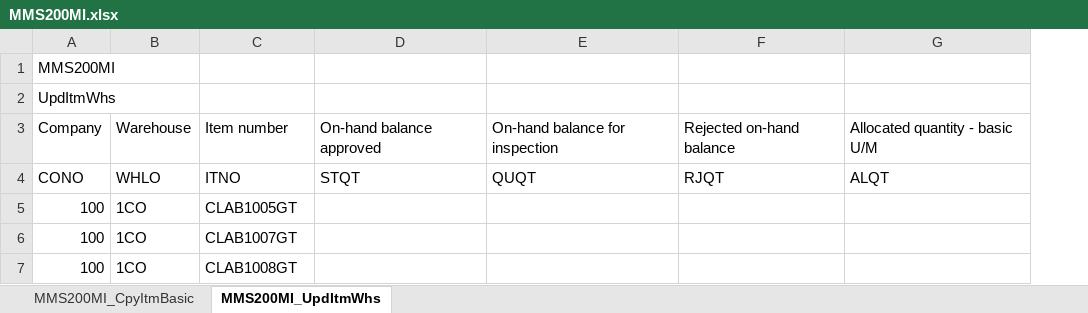
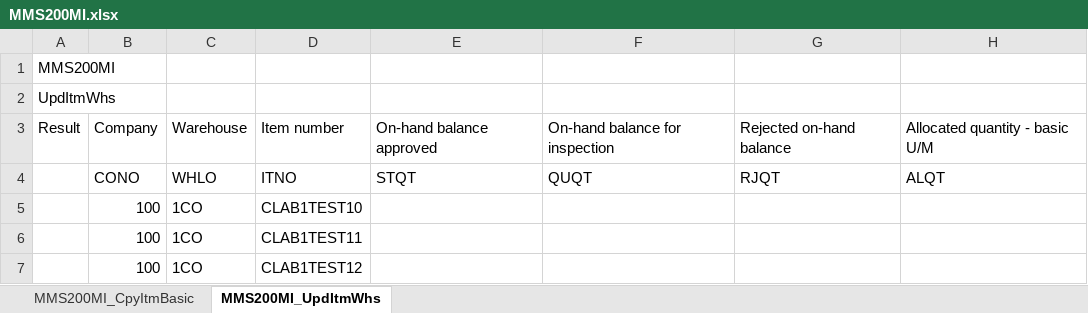
Before and after one commit to waywinkle/m3_excel, an Excel workbook: MMS200MI.xlsx, sheet MMS200MI_UpdItmWhs, drawn as a sheet; only a part is shown; values as stored, in another font and other column widths than the file's, no borders; addresses are those after the commit; the diff names each change by its address in the sheet, - before the commit and + after, or states it on an @@ line.

```diff
--- a/MMS200MI.xlsx (sheet MMS200MI_UpdItmWhs)
+++ b/MMS200MI.xlsx (sheet MMS200MI_UpdItmWhs)
+column A, rows 1-3: MMS200MI | UpdItmWhs | Result
-B1: MMS200MI
+B1: (empty)
-B2: UpdItmWhs
+B2: (empty)
-D5: CLAB1005GT
+D5: CLAB1TEST10
-D6: CLAB1007GT
+D6: CLAB1TEST11
-D7: CLAB1008GT
+D7: CLAB1TEST12
```
Also changed, not shown: sheet MMS200MI_CpyItmBasic, 4 other files.
